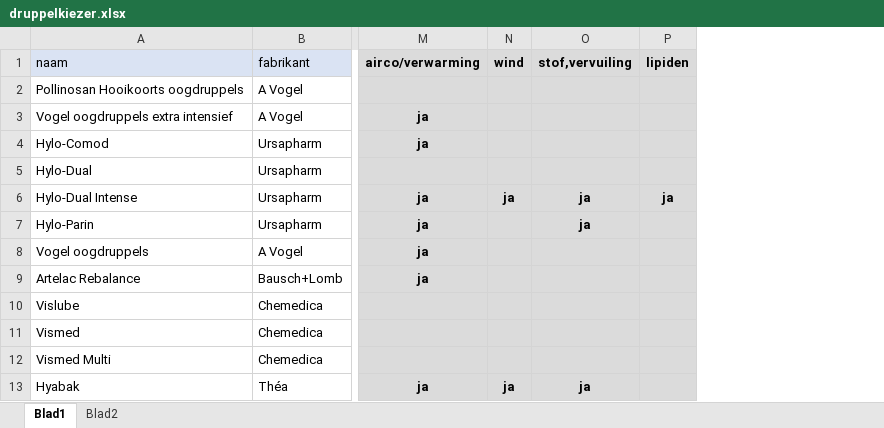
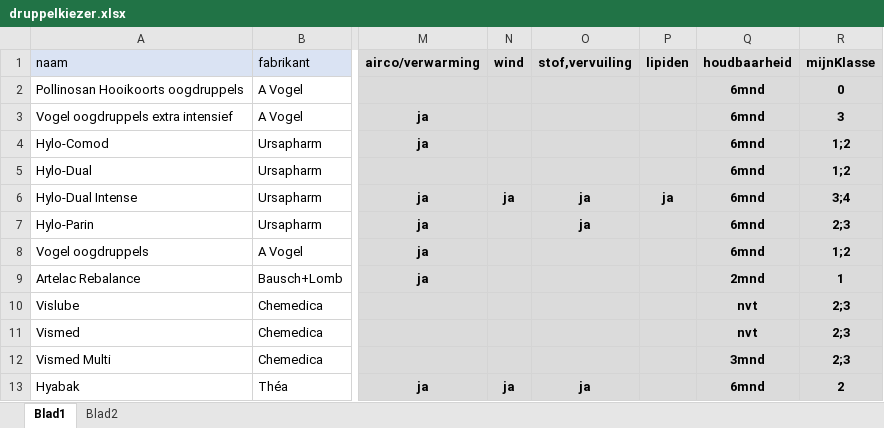
Before and after one commit to ALBERICLOOS/oogdruppelkiezer, an Excel workbook: druppelkiezer.xlsx, sheet Blad1, drawn as a sheet; only a part is shown, gaps mark what is left out; values as stored, in another font and other column widths than the file's, no borders; the diff names each change by its address in the sheet, - before the commit and + after, or states it on an @@ line.

Commit message:
aanpassen vraag 30 en 40 + toevoegen van ampullen/houdbaarheid + mijn klasse

```diff
--- a/druppelkiezer.xlsx (sheet Blad1)
+++ b/druppelkiezer.xlsx (sheet Blad1)
+column Q (houdbaarheid), rows 2-13: 6mnd | 6mnd | 6mnd | 6mnd | 6mnd | 6mnd | 6mnd | 2mnd | nvt | nvt | 3mnd | 6mnd
+column R (mijnKlasse), rows 2-13: 0 | 3 | 1;2 | 1;2 | 3;4 | 2;3 | 1;2 | 1 | 2;3 | 2;3 | 2;3 | 2
```
Also changed, not shown: sheet Blad2, 2 other files.
